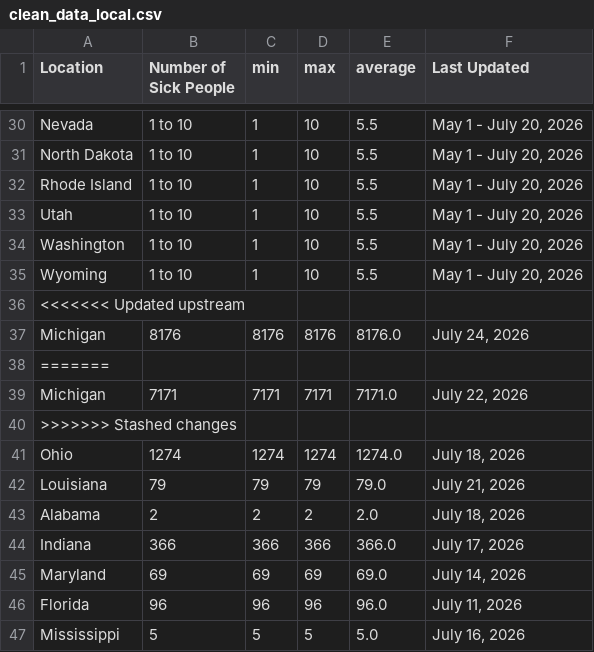
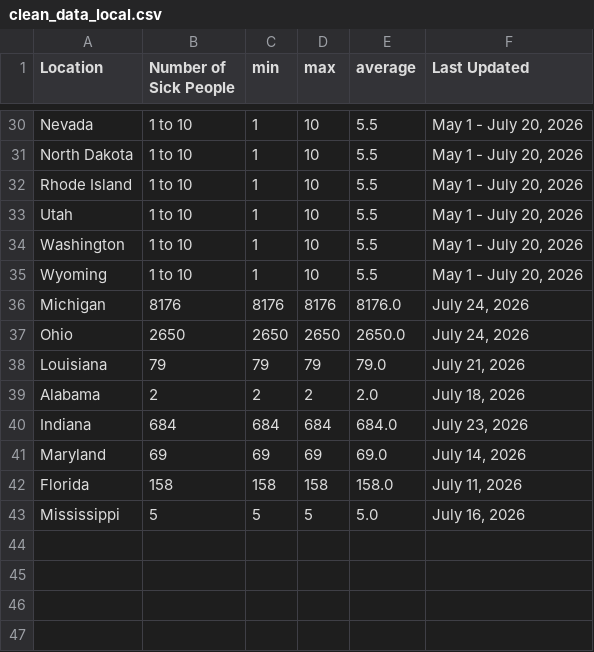
Before and after one commit to kv-hearst/cyclospora-outbreak, a CSV file: data/clean_data_local.csv, drawn as a sheet; only a part is shown, gaps mark what is left out.

```diff
--- a/data/clean_data_local.csv
+++ b/data/clean_data_local.csv
@@ -35,13 +35,9 @@ Washington,1 to 10,1,10,5.5,"May 1 - July 20, 2026"
 Wyoming,1 to 10,1,10,5.5,"May 1 - July 20, 2026"
-<<<<<<< Updated upstream
 Michigan,8176,8176,8176,8176.0,"July 24, 2026"
-=======
-Michigan,7171,7171,7171,7171.0,"July 22, 2026"
->>>>>>> Stashed changes
-Ohio,1274,1274,1274,1274.0,"July 18, 2026"
+Ohio,2650,2650,2650,2650.0,"July 24, 2026"
 Louisiana,79,79,79,79.0,"July 21, 2026"
 Alabama,2,2,2,2.0,"July 18, 2026"
-Indiana,366,366,366,366.0,"July 17, 2026"
+Indiana,684,684,684,684.0,"July 23, 2026"
 Maryland,69,69,69,69.0,"July 14, 2026"
-Florida,96,96,96,96.0,"July 11, 2026"
+Florida,158,158,158,158.0,"July 11, 2026"
 Mississippi,5,5,5,5.0,"July 16, 2026"
```
Also changed, not shown: 1 other file.
